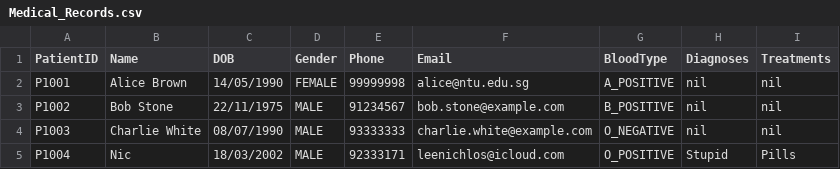
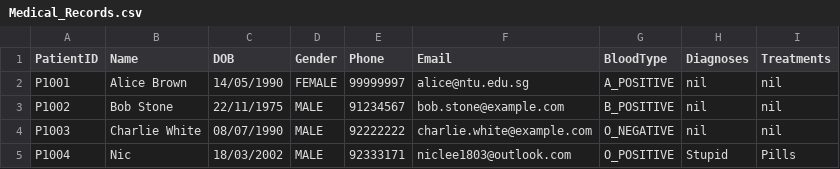
Before and after one commit to niclee1803/Hospital-Management-System-HMS, a CSV file: Database/Medical_Records.csv, drawn as a sheet.

```diff
--- a/Database/Medical_Records.csv
+++ b/Database/Medical_Records.csv
@@ -1,5 +1,5 @@
 PatientID,Name,DOB,Gender,Phone,Email,BloodType,Diagnoses,Treatments
-P1001,Alice Brown,14/05/1990,FEMALE,99999998,alice@ntu.edu.sg,A_POSITIVE,nil,nil
+P1001,Alice Brown,14/05/1990,FEMALE,99999997,alice@ntu.edu.sg,A_POSITIVE,nil,nil
 P1002,Bob Stone,22/11/1975,MALE,91234567,bob.stone@example.com,B_POSITIVE,nil,nil
-P1003,Charlie White,08/07/1990,MALE,93333333,charlie.white@example.com,O_NEGATIVE,nil,nil
-P1004,Nic,18/03/2002,MALE,92333171,leenichlos@icloud.com,O_POSITIVE,Stupid,Pills
+P1003,Charlie White,08/07/1990,MALE,92222222,charlie.white@example.com,O_NEGATIVE,nil,nil
+P1004,Nic,18/03/2002,MALE,92333171,niclee1803@outlook.com,O_POSITIVE,Stupid,Pills
```
Also changed, not shown: 9 other files.
